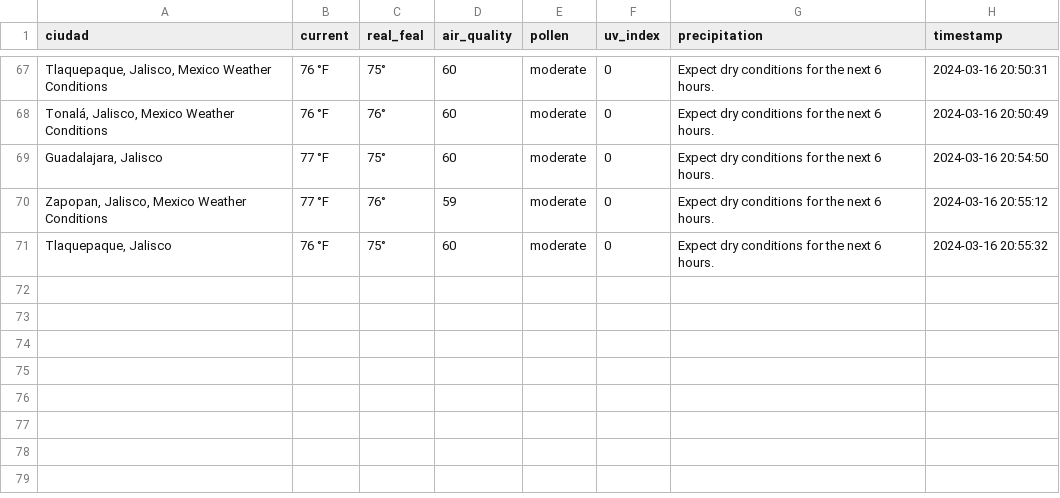
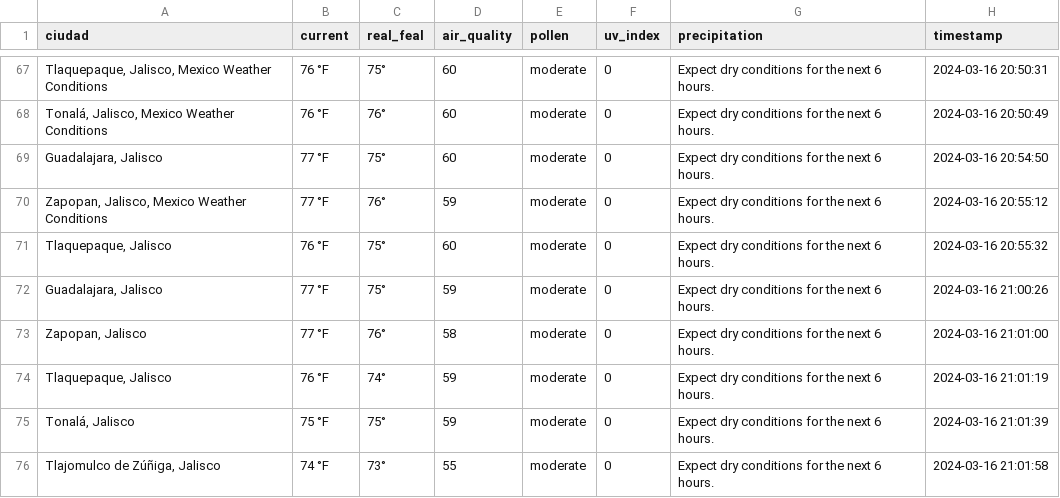
Before and after one commit to AraceliAG/ServiciosWeb, a CSV file: datos_exportados.csv, drawn as a sheet; only a part is shown, gaps mark what is left out; the diff names each change by its address in the sheet, - before the commit and + after, or states it on an @@ line.

```diff
--- a/datos_exportados.csv
+++ b/datos_exportados.csv
+row 72: Guadalajara, Jalisco | 77 °F | 75° | 59 | moderate | 0 | Expect dry conditions for the next 6 hours. | 2024-03-16 21:00:26
+row 73: Zapopan, Jalisco | 77 °F | 76° | 58 | moderate | 0 | Expect dry conditions for the next 6 hours. | 2024-03-16 21:01:00
+row 74: Tlaquepaque, Jalisco | 76 °F | 74° | 59 | moderate | 0 | Expect dry conditions for the next 6 hours. | 2024-03-16 21:01:19
+row 75: Tonalá, Jalisco | 75 °F | 75° | 59 | moderate | 0 | Expect dry conditions for the next 6 hours. | 2024-03-16 21:01:39
+row 76: Tlajomulco de Zúñiga, Jalisco | 74 °F | 73° | 55 | moderate | 0 | Expect dry conditions for the next 6 hours. | 2024-03-16 21:01:58
```
